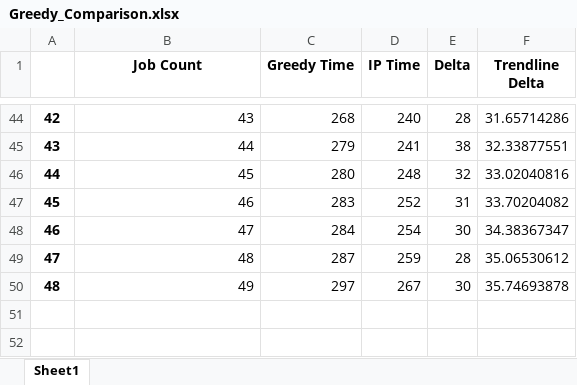
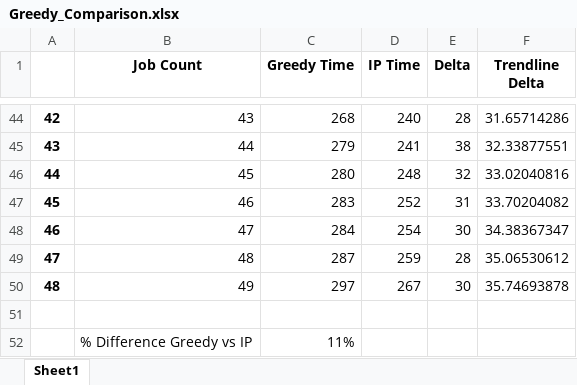
Before and after one commit to StevenTravers-97/X23299525_MSO_Taba, an Excel workbook: output_excels/Greedy_Comparison.xlsx, sheet Sheet1, drawn as a sheet; only a part is shown, gaps mark what is left out; values as stored, in another font and other column widths than the file's, no borders; the diff names each change by its address in the sheet, - before the commit and + after, or states it on an @@ line.

```diff
--- a/output_excels/Greedy_Comparison.xlsx (sheet Sheet1)
+++ b/output_excels/Greedy_Comparison.xlsx (sheet Sheet1)
+row 51: (empty)
+row 52:  | % Difference Greedy vs IP | 11%
```
Also changed, not shown: 8 other files.
